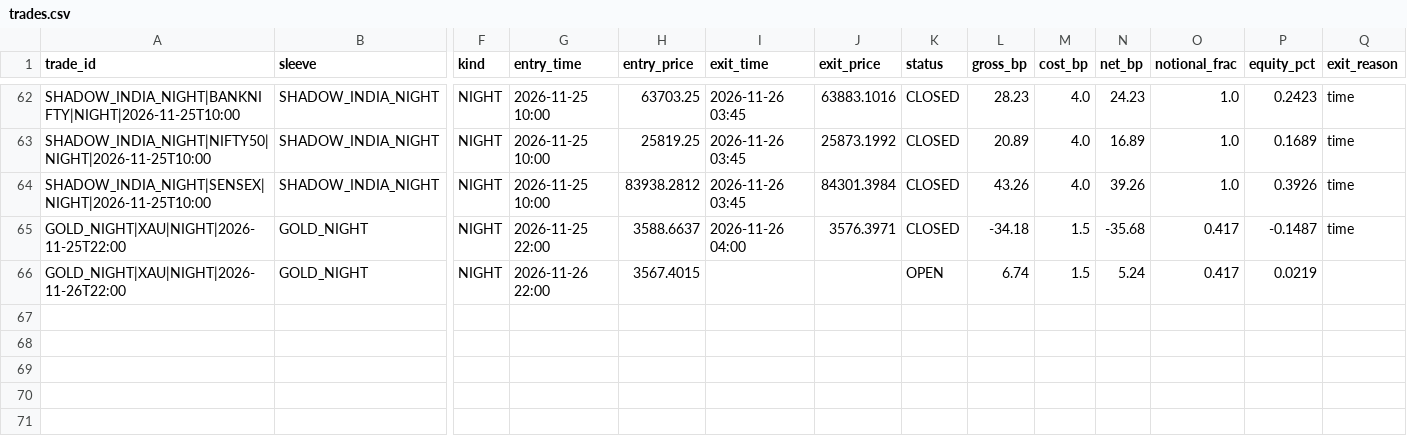
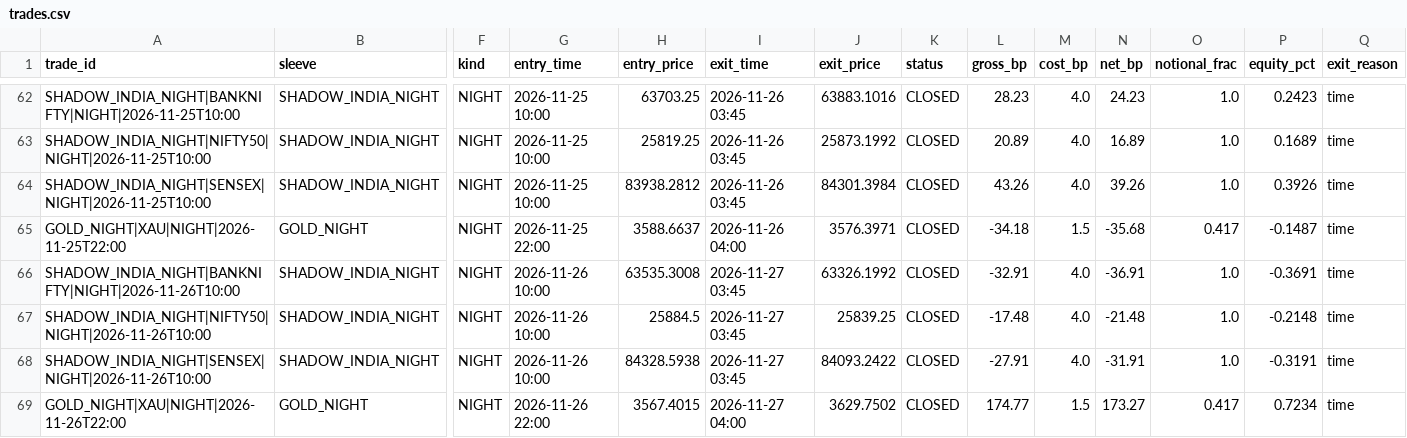
Before and after one commit to findaviator-cloud/trishika-trading, a CSV file: data/paper/trades.csv, drawn as a sheet; only a part is shown, gaps mark what is left out; addresses are those after the commit; rows hold the shown columns only; the diff names each change by its address in the sheet, - before the commit and + after, or states it on an @@ line.

```diff
--- a/data/paper/trades.csv
+++ b/data/paper/trades.csv
+row 66: SHADOW_INDIA_NIGHT|BANKNIFTY|NIGHT|2026-11-26T10:00 | SHADOW_INDIA_NIGHT | NIGHT | 2026-11-26 10:00 | 63535.3008 | 2026-11-27 03:45 | 63326.1992 | CLOSED | -32.91 | 4.0 | -36.91 | 1.0 | -0.3691 | time
+row 67: SHADOW_INDIA_NIGHT|NIFTY50|NIGHT|2026-11-26T10:00 | SHADOW_INDIA_NIGHT | NIGHT | 2026-11-26 10:00 | 25884.5 | 2026-11-27 03:45 | 25839.25 | CLOSED | -17.48 | 4.0 | -21.48 | 1.0 | -0.2148 | time
+row 68: SHADOW_INDIA_NIGHT|SENSEX|NIGHT|2026-11-26T10:00 | SHADOW_INDIA_NIGHT | NIGHT | 2026-11-26 10:00 | 84328.5938 | 2026-11-27 03:45 | 84093.2422 | CLOSED | -27.91 | 4.0 | -31.91 | 1.0 | -0.3191 | time
-I69 (exit_time): (empty)
+I69 (exit_time): 2026-11-27 04:00
-J69 (exit_price): (empty)
+J69 (exit_price): 3629.7502
-K69 (status): OPEN
+K69 (status): CLOSED
-L69 (gross_bp): 6.74
+L69 (gross_bp): 174.77
-N69 (net_bp): 5.24
+N69 (net_bp): 173.27
-P69 (equity_pct): 0.0219
+P69 (equity_pct): 0.7234
-Q69 (exit_reason): (empty)
+Q69 (exit_reason): time
```
Also changed, not shown: data/paper/pattern_log.csv, 2 other files.
